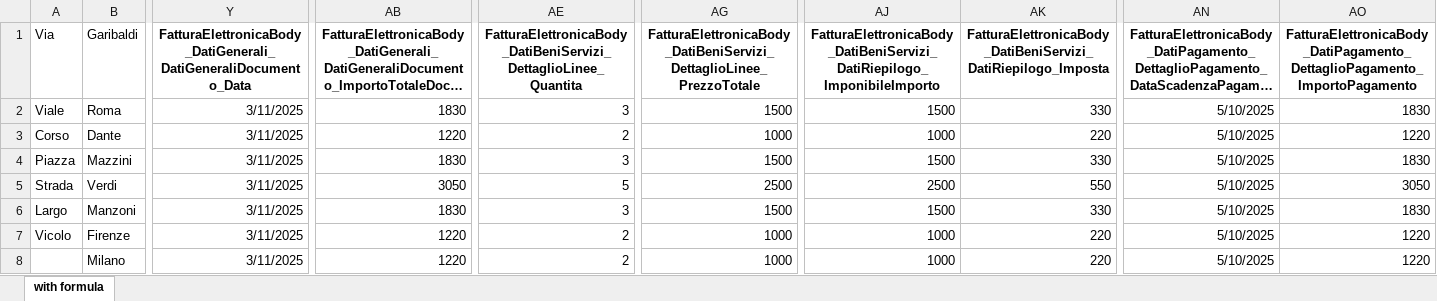
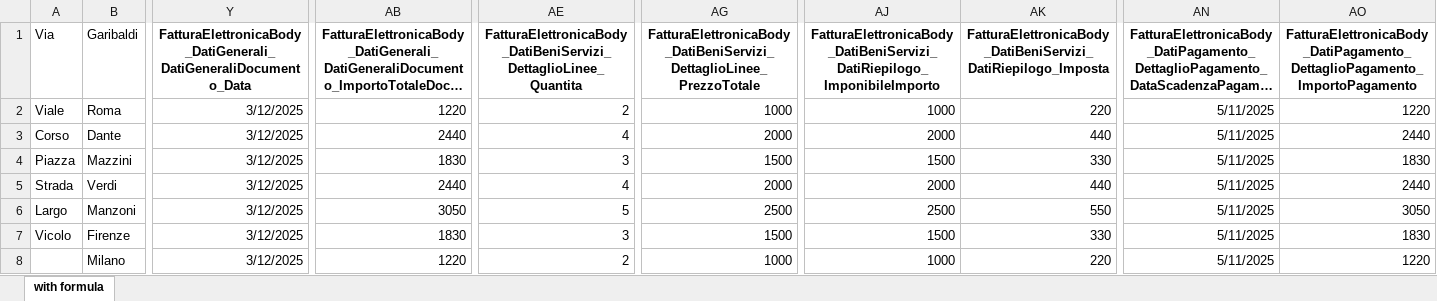
Before and after one commit to nchiara68/XMLTest01, an Excel workbook: src/XMLList-Extended.xlsx, sheet with formula, drawn as a sheet; only a part is shown, gaps mark what is left out; long unchanged cells end in …; values as stored, in another font and other column widths than the file's, no borders; the diff covers the shown part only; the diff names each change by its address in the sheet, - before the commit and + after, or states it on an @@ line.

```diff
--- a/src/XMLList-Extended.xlsx (sheet with formula)
+++ b/src/XMLList-Extended.xlsx (sheet with formula)
-Y2:Y8: 3/11/2025
+Y2:Y8: 3/12/2025
-AB2: 1830
+AB2: 1220
-AE2: 3
+AE2: 2
-AG2: 1500
+AG2: 1000
-AJ2: 1500
+AJ2: 1000
-AK2: 330
+AK2: 220
-AN2:AN8: 5/10/2025
+AN2:AN8: 5/11/2025
-AO2: 1830
+AO2: 1220
-AB3: 1220
+AB3: 2440
-AE3: 2
+AE3: 4
-AG3: 1000
+AG3: 2000
-AJ3: 1000
+AJ3: 2000
-AK3: 220
+AK3: 440
-AO3: 1220
+AO3: 2440
-AB5: 3050
+AB5: 2440
-AE5: 5
+AE5: 4
-AG5: 2500
+AG5: 2000
-AJ5: 2500
+AJ5: 2000
-AK5: 550
+AK5: 440
-AO5: 3050
+AO5: 2440
-AB6: 1830
+AB6: 3050
-AE6: 3
+AE6: 5
-AG6: 1500
+AG6: 2500
-AJ6: 1500
+AJ6: 2500
-AK6: 330
+AK6: 550
-AO6: 1830
+AO6: 3050
-AB7: 1220
+AB7: 1830
-AE7: 2
+AE7: 3
-AG7: 1000
+AG7: 1500
-AJ7: 1000
+AJ7: 1500
-AK7: 220
+AK7: 330
-AO7: 1220
+AO7: 1830
```
Also changed, not shown: 310 edited cells elsewhere in this sheet, src/XML_Target.xlsx, 57 other files.
